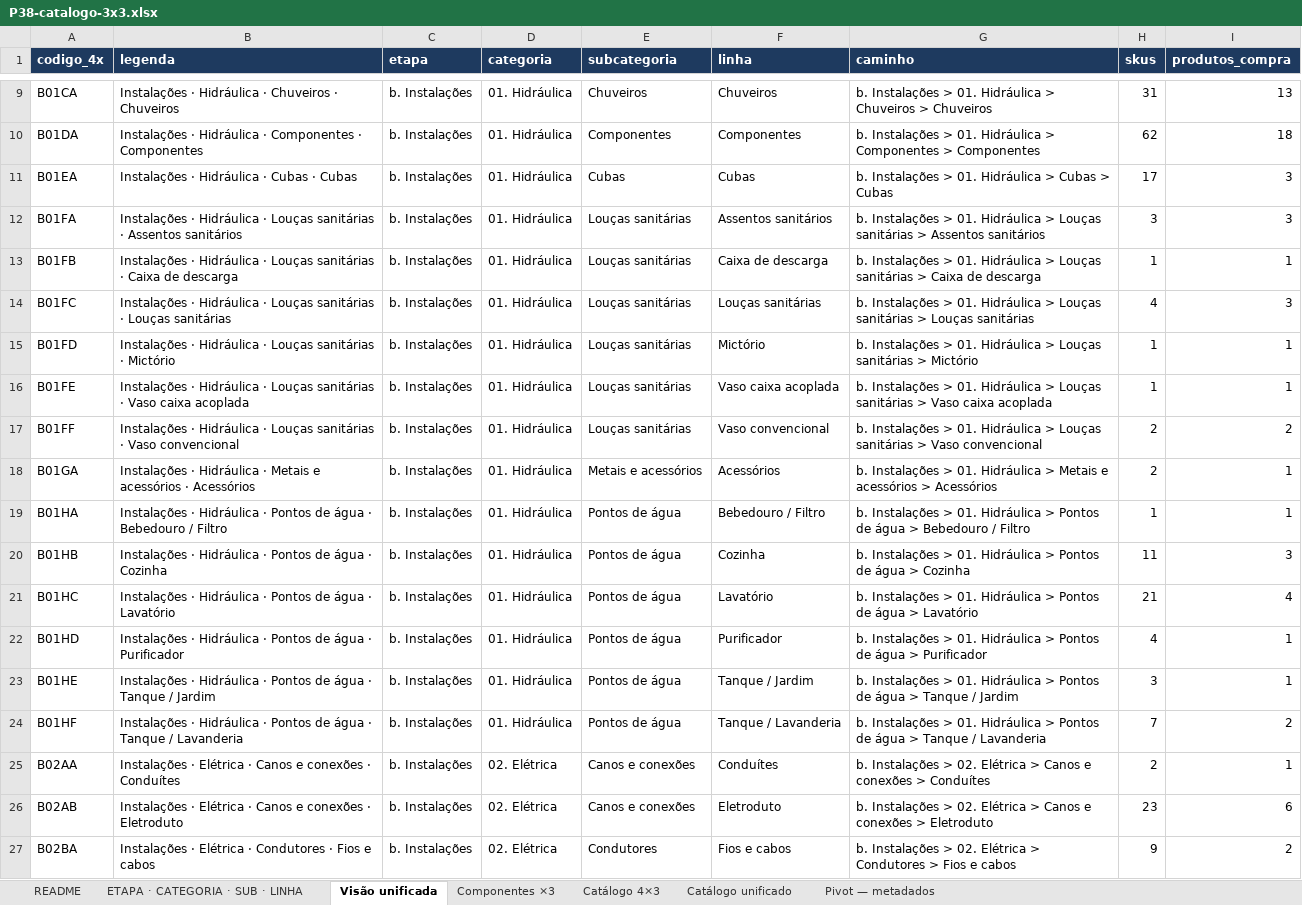
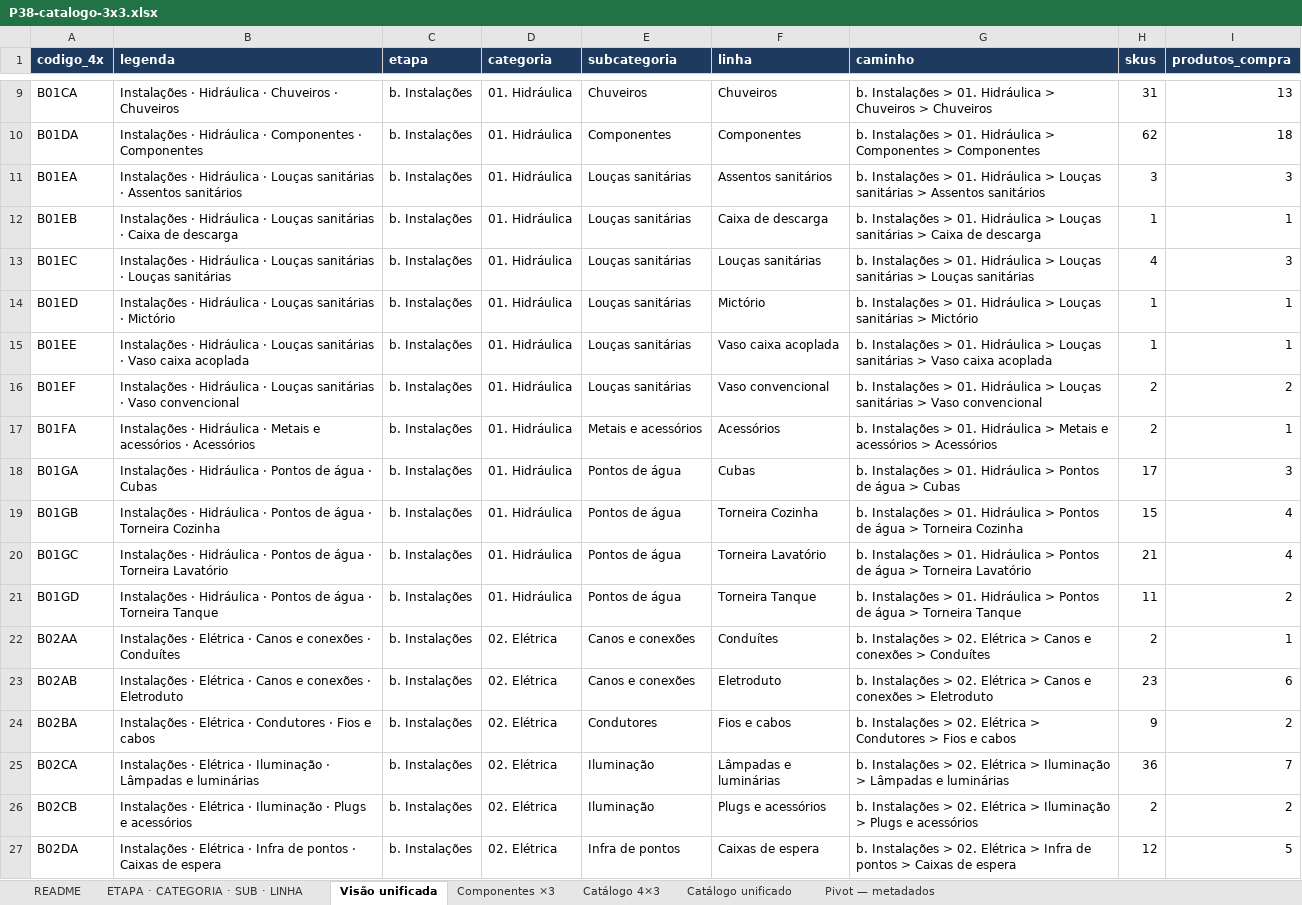
Before and after one commit to joaoandreriberopacheco-netizen/P38-ERP, an Excel workbook: docs/exports/P38-catalogo-3x3.xlsx, sheet Visão unificada, drawn as a sheet; only a part is shown, gaps mark what is left out; the shorter side is filled out with more unchanged rows; values as stored, in another font and other column widths than the file's, no borders; removed rows and columns are numbered as before the commit, all else as after; the diff names each change by its address in the sheet, - before the commit and + after, or states it on an @@ line.

```diff
--- a/docs/exports/P38-catalogo-3x3.xlsx (sheet Visão unificada)
+++ b/docs/exports/P38-catalogo-3x3.xlsx (sheet Visão unificada)
-B11 (legenda): …Hidráulica · Cubas · Cubas
+B11 (legenda): …Hidráulica · Louças sanitárias · Assentos sanitários
-E11 (subcategoria): Cubas
+E11 (subcategoria): Louças sanitárias
-F11 (linha): Cubas
+F11 (linha): Assentos sanitários
-G11 (caminho): …Hidráulica > Cubas > Cubas
+G11 (caminho): …Hidráulica > Louças sanitárias > Assentos sanitários
-H11 (skus): 17
+H11 (skus): 3
-row 12: B01FA | Instalações · Hidráulica · Louças sanitárias · Assentos sanitários | b. Instalações | 01. Hidráulica | Louças sanitárias | Assentos sanitários | b. Instalações > 01. Hidráulica > Louças sanitárias > Assentos sanitários | 3 | 3
-A12 (codigo_4x): B01FB
+A12 (codigo_4x): B01EB
-A13 (codigo_4x): B01FC
+A13 (codigo_4x): B01EC
-A14 (codigo_4x): B01FD
+A14 (codigo_4x): B01ED
-A15 (codigo_4x): B01FE
+A15 (codigo_4x): B01EE
-A16 (codigo_4x): B01FF
+A16 (codigo_4x): B01EF
-A17 (codigo_4x): B01GA
+A17 (codigo_4x): B01FA
-row 19: B01HA | Instalações · Hidráulica · Pontos de água · Bebedouro / Filtro | b. Instalações | 01. Hidráulica | Pontos de água | Bebedouro / Filtro | b. Instalações > 01. Hidráulica > Pontos de água > Bebedouro / Filtro | 1 | 1
-A18 (codigo_4x): B01HB
+A18 (codigo_4x): B01GA
-B18 (legenda): …água · Cozinha
+B18 (legenda): …água · Cubas
-F18 (linha): Cozinha
+F18 (linha): Cubas
-G18 (caminho): …água > Cozinha
+G18 (caminho): …água > Cubas
-H18 (skus): 11
+H18 (skus): 17
+row 19: B01GB | Instalações · Hidráulica · Pontos de água · Torneira Cozinha | b. Instalações | 01. Hidráulica | Pontos de água | Torneira Cozinha | b. Instalações > 01. Hidráulica > Pontos de água > Torneira Cozinha | 15 | 4
-A20 (codigo_4x): B01HC
+A20 (codigo_4x): B01GC
-B20 (legenda): …água · Lavatório
+B20 (legenda): …água · Torneira Lavatório
-F20 (linha): Lavatório
+F20 (linha): Torneira Lavatório
-G20 (caminho): …água > Lavatório
+G20 (caminho): …água > Torneira Lavatório
-row 22: B01HD | Instalações · Hidráulica · Pontos de água · Purificador | b. Instalações | 01. Hidráulica | Pontos de água | Purificador | b. Instalações > 01. Hidráulica > Pontos de água > Purificador | 4 | 1
-row 23: B01HE | Instalações · Hidráulica · Pontos de água · Tanque / Jardim | b. Instalações | 01. Hidráulica | Pontos de água | Tanque / Jardim | b. Instalações > 01. Hidráulica > Pontos de água > Tanque / Jardim | 3 | 1
-A21 (codigo_4x): B01HF
+A21 (codigo_4x): B01GD
-B21 (legenda): …água · Tanque / Lavanderia
+B21 (legenda): …água · Torneira Tanque
-F21 (linha): Tanque / Lavanderia
+F21 (linha): Torneira Tanque
-G21 (caminho): …água > Tanque / Lavanderia
+G21 (caminho): …água > Torneira Tanque
-H21 (skus): 7
+H21 (skus): 11
```
Also changed, not shown: sheet Catálogo unificado, sheet Catálogo 4×3, sheet ETAPA · CATEGORIA · SUB · LINHA, sheet README, sheet Componentes ×3, docs/exports/P38-catalogo-4x3.xlsx, 4 other files.
